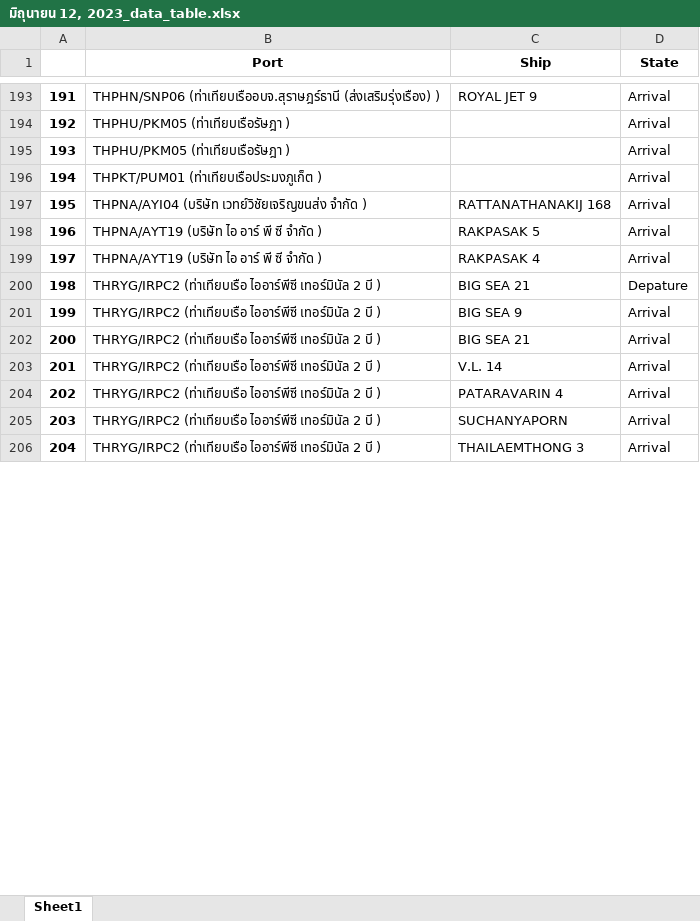
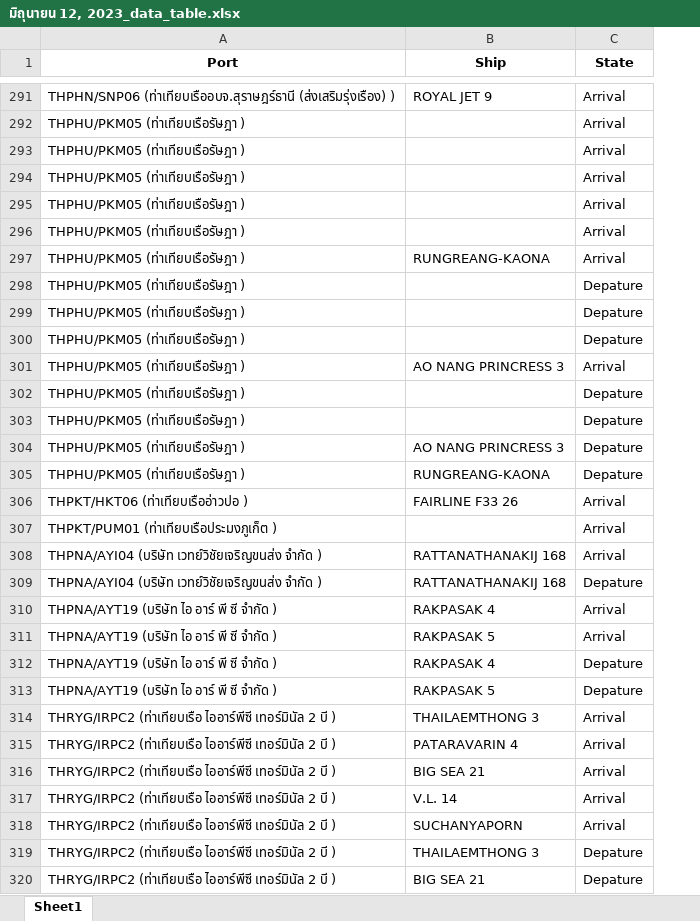
Before and after one commit to Pannmekmok/Port-Management-Weng, an Excel workbook: Collect_Data/มิถุนายน 12, 2023_data_table.xlsx, sheet Sheet1, drawn as a sheet; only a part is shown, gaps mark what is left out; values as stored, in another font and other column widths than the file's, no borders; removed rows and columns are numbered as before the commit, all else as after; the diff covers the shown part only; the diff names each change by its address in the sheet, - before the commit and + after, or states it on an @@ line.

```diff
--- a/Collect_Data/มิถุนายน 12, 2023_data_table.xlsx (sheet Sheet1)
+++ b/Collect_Data/มิถุนายน 12, 2023_data_table.xlsx (sheet Sheet1)
-column A, rows 193-199: 191 | 192 | 193 | 194 | 195 | 196 | 197; rows 201-203: 199 | 200 | 201; rows 205-206: 203 | 204
+row 294: THPHU/PKM05 (ท่าเทียบเรือรัษฎา ) |  | Arrival
+row 295: THPHU/PKM05 (ท่าเทียบเรือรัษฎา ) |  | Arrival
+row 296: THPHU/PKM05 (ท่าเทียบเรือรัษฎา ) |  | Arrival
+row 297: THPHU/PKM05 (ท่าเทียบเรือรัษฎา ) | RUNGREANG-KAONA | Arrival
+row 298: THPHU/PKM05 (ท่าเทียบเรือรัษฎา ) |  | Depature
+row 299: THPHU/PKM05 (ท่าเทียบเรือรัษฎา ) |  | Depature
+row 300: THPHU/PKM05 (ท่าเทียบเรือรัษฎา ) |  | Depature
+row 301: THPHU/PKM05 (ท่าเทียบเรือรัษฎา ) | AO NANG PRINCRESS 3 | Arrival
+row 302: THPHU/PKM05 (ท่าเทียบเรือรัษฎา ) |  | Depature
+row 303: THPHU/PKM05 (ท่าเทียบเรือรัษฎา ) |  | Depature
+row 304: THPHU/PKM05 (ท่าเทียบเรือรัษฎา ) | AO NANG PRINCRESS 3 | Depature
+row 305: THPHU/PKM05 (ท่าเทียบเรือรัษฎา ) | RUNGREANG-KAONA | Depature
+row 306: THPKT/HKT06 (ท่าเทียบเรืออ่าวปอ ) | FAIRLINE F33 26 | Arrival
+row 309: THPNA/AYI04 (บริษัท เวทย์วิชัยเจริญขนส่ง จำกัด ) | RATTANATHANAKIJ 168 | Depature
+row 310: THPNA/AYT19 (บริษัท ไอ อาร์ พี ซี จำกัด ) | RAKPASAK 4 | Arrival
-C312 (State): Arrival
+C312 (State): Depature
+row 313: THPNA/AYT19 (บริษัท ไอ อาร์ พี ซี จำกัด ) | RAKPASAK 5 | Depature
-B314 (Ship): BIG SEA 9
+B314 (Ship): THAILAEMTHONG 3
@@ row 204 moved to row 315: THRYG/IRPC2 (ท่าเทียบเรือ ไออาร์พีซี เทอ… @@
-C319 (State): Arrival
+C319 (State): Depature
@@ row 200 moved to row 320: THRYG/IRPC2 (ท่าเทียบเรือ ไออาร์พีซี เทอ… @@
```
Also changed, not shown: 356 added rows, 10 removed rows, 64 moved rows and 54 edited cells elsewhere in this sheet, 7 other files.
